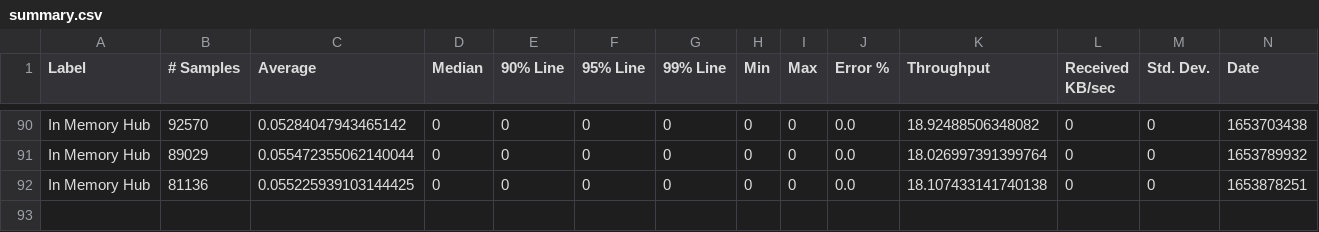
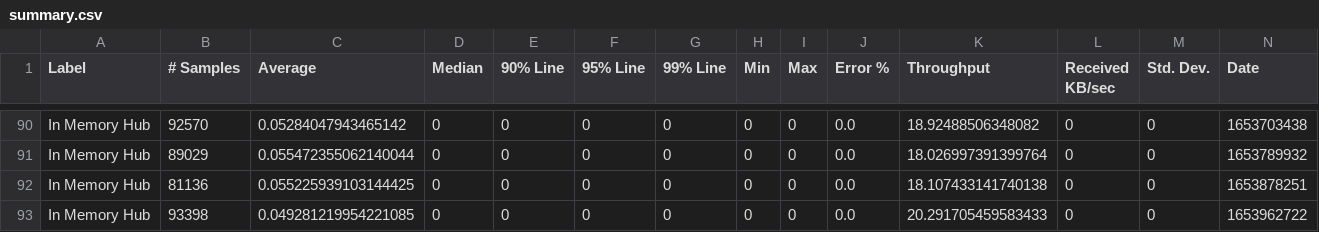
Before and after one commit to ballerina-platform/module-ballerina-websubhub, a CSV file: load-tests/in_memory_hub/results/summary.csv, drawn as a sheet; only a part is shown, gaps mark what is left out; rows hold the shown columns only; the diff names each change by its address in the sheet, - before the commit and + after, or states it on an @@ line.

Commit message:
Update in_memory_hub test results on Tue May 31 02:08:18 UTC 2022

```diff
--- a/load-tests/in_memory_hub/results/summary.csv
+++ b/load-tests/in_memory_hub/results/summary.csv
+row 93: In Memory Hub | 93398 | 0.049281219954221085 | 0 | 0 | 0 | 0 | 0 | 0 | 0.0 | 20.291705459583433 | 0 | 0 | 1653962722
```
